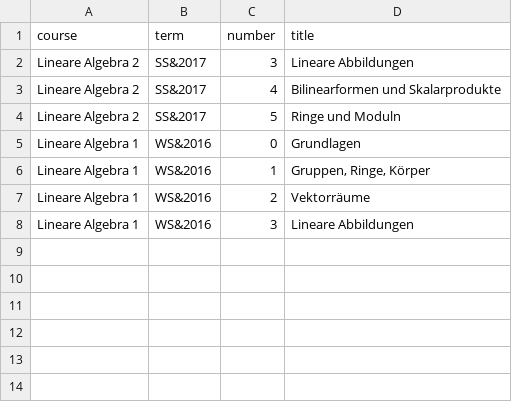
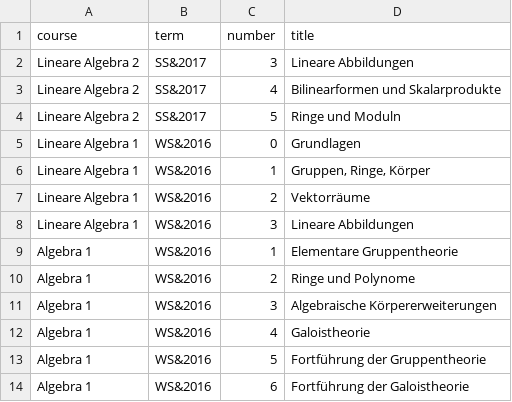
Before and after one commit to MaMpf-HD/mampf, a CSV file: db/csv/chapters.csv, drawn as a sheet.

```diff
--- a/db/csv/chapters.csv
+++ b/db/csv/chapters.csv
@@ -8 +8,7 @@ Lineare Algebra 1,WS&2016,2,Vektorräume
 Lineare Algebra 1,WS&2016,3,Lineare Abbildungen
+Algebra 1,WS&2016,1,Elementare Gruppentheorie
+Algebra 1,WS&2016,2,Ringe und Polynome
+Algebra 1,WS&2016,3,Algebraische Körpererweiterungen
+Algebra 1,WS&2016,4,Galoistheorie
+Algebra 1,WS&2016,5,Fortführung der Gruppentheorie
+Algebra 1,WS&2016,6,Fortführung der Galoistheorie
```
Also changed, not shown: db/csv/lectures.csv, db/csv/lessons.csv, 4 other files.
